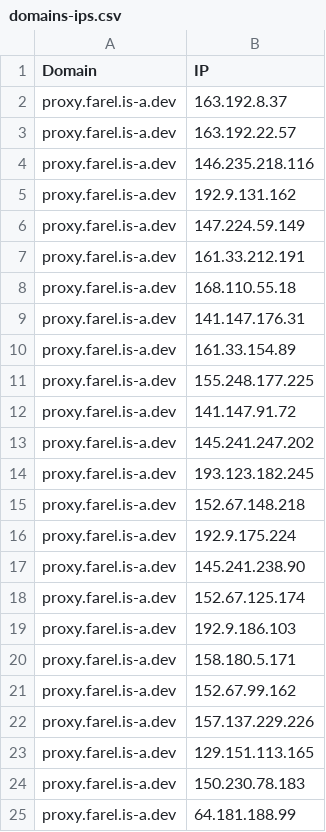
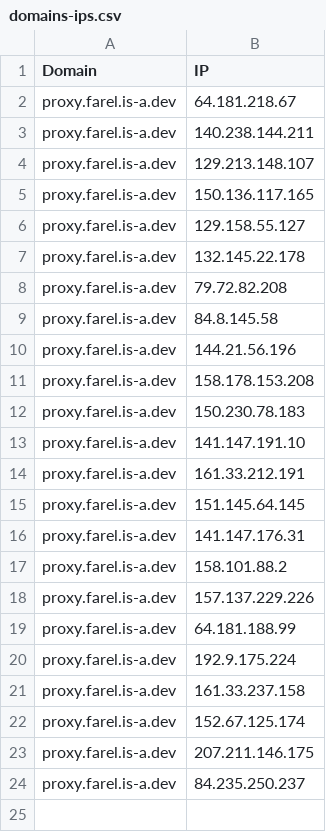
Before and after one commit to whggo/proxyip-tracker, a CSV file: result/domains-ips.csv, drawn as a sheet.

```diff
--- a/result/domains-ips.csv
+++ b/result/domains-ips.csv
@@ -1,25 +1,24 @@
 Domain,IP
-proxy.farel.is-a.dev,163.192.8.37
-proxy.farel.is-a.dev,163.192.22.57
-proxy.farel.is-a.dev,146.235.218.116
-proxy.farel.is-a.dev,192.9.131.162
-proxy.farel.is-a.dev,147.224.59.149
+proxy.farel.is-a.dev,64.181.218.67
+proxy.farel.is-a.dev,140.238.144.211
+proxy.farel.is-a.dev,129.213.148.107
+proxy.farel.is-a.dev,150.136.117.165
+proxy.farel.is-a.dev,129.158.55.127
+proxy.farel.is-a.dev,132.145.22.178
+proxy.farel.is-a.dev,79.72.82.208
+proxy.farel.is-a.dev,84.8.145.58
+proxy.farel.is-a.dev,144.21.56.196
+proxy.farel.is-a.dev,158.178.153.208
+proxy.farel.is-a.dev,150.230.78.183
+proxy.farel.is-a.dev,141.147.191.10
 proxy.farel.is-a.dev,161.33.212.191
-proxy.farel.is-a.dev,168.110.55.18
+proxy.farel.is-a.dev,151.145.64.145
 proxy.farel.is-a.dev,141.147.176.31
-proxy.farel.is-a.dev,161.33.154.89
-proxy.farel.is-a.dev,155.248.177.225
-proxy.farel.is-a.dev,141.147.91.72
-proxy.farel.is-a.dev,145.241.247.202
-proxy.farel.is-a.dev,193.123.182.245
-proxy.farel.is-a.dev,152.67.148.218
+proxy.farel.is-a.dev,158.101.88.2
+proxy.farel.is-a.dev,157.137.229.226
+proxy.farel.is-a.dev,64.181.188.99
 proxy.farel.is-a.dev,192.9.175.224
-proxy.farel.is-a.dev,145.241.238.90
+proxy.farel.is-a.dev,161.33.237.158
 proxy.farel.is-a.dev,152.67.125.174
-proxy.farel.is-a.dev,192.9.186.103
-proxy.farel.is-a.dev,158.180.5.171
-proxy.farel.is-a.dev,152.67.99.162
-proxy.farel.is-a.dev,157.137.229.226
-proxy.farel.is-a.dev,129.151.113.165
-proxy.farel.is-a.dev,150.230.78.183
-proxy.farel.is-a.dev,64.181.188.99
+proxy.farel.is-a.dev,207.211.146.175
+proxy.farel.is-a.dev,84.235.250.237
```
Also changed, not shown: result/ips.csv, result/tested-ips.csv.
